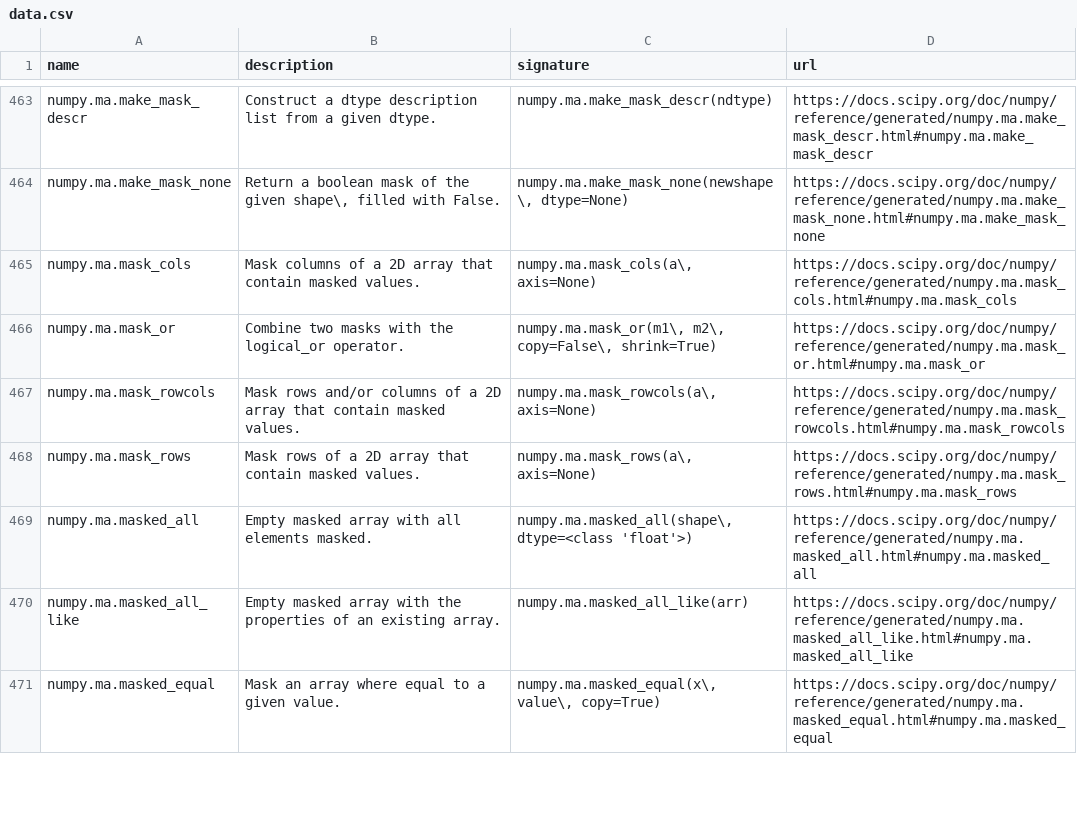
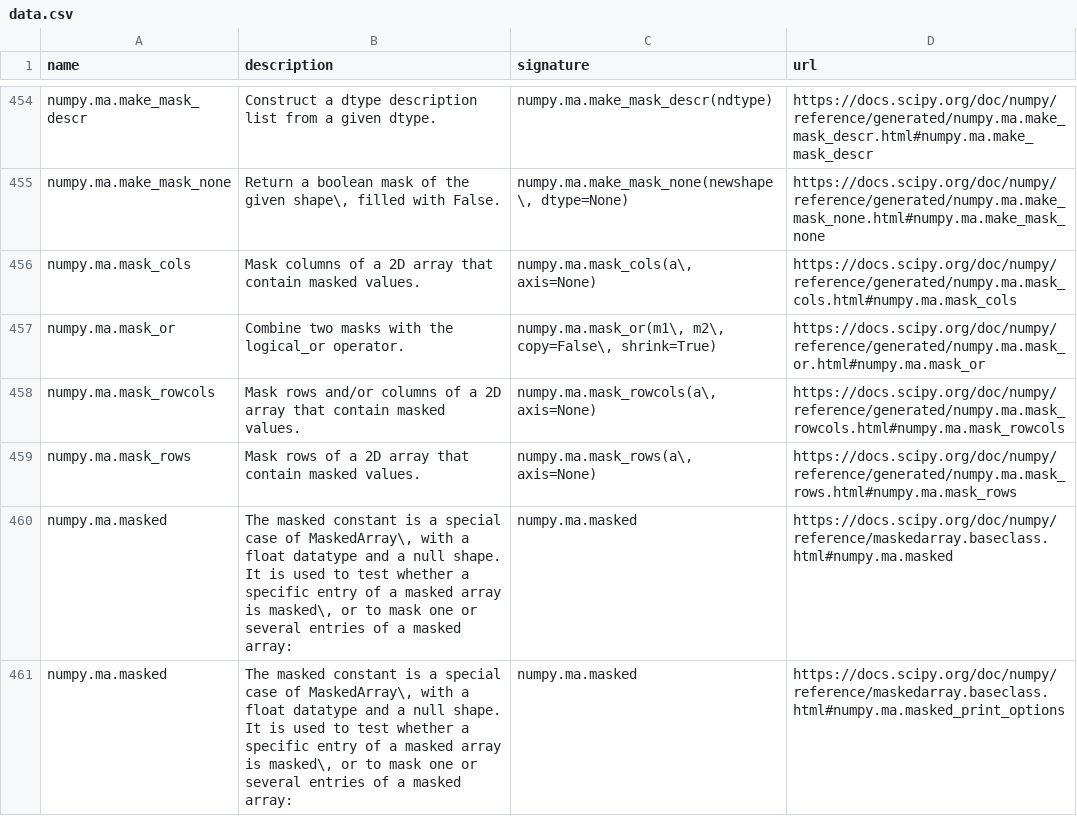
Before and after one commit to kgryte/numerical-library-apis, a CSV file: examples/numpy_all/data.csv, drawn as a sheet; only a part is shown, gaps mark what is left out; the shorter side is filled out with more unchanged rows; the diff covers the shown part only; the diff names each change by its address in the sheet, - before the commit and + after, or states it on an @@ line.

```diff
--- a/examples/numpy_all/data.csv
+++ b/examples/numpy_all/data.csv
+row 460: numpy.ma.masked | The masked constant is a special case of MaskedArray\, with a float datatype and a null shape. It is used to test whether a specific entry of a masked array is masked\, or to mask one or several entries of a masked array: | numpy.ma.masked | https://docs.scipy.org/doc/numpy/reference/maskedarray.baseclass.html#numpy.ma.masked
+row 461: numpy.ma.masked | The masked constant is a special case of MaskedArray\, with a float datatype and a null shape. It is used to test whether a specific entry of a masked array is masked\, or to mask one or several entries of a masked array: | numpy.ma.masked | https://docs.scipy.org/doc/numpy/reference/maskedarray.baseclass.html#numpy.ma.masked_print_options
```
Also changed, not shown: 9 added rows, 11 removed rows and 14 edited cells elsewhere in this file, 2 other files.
